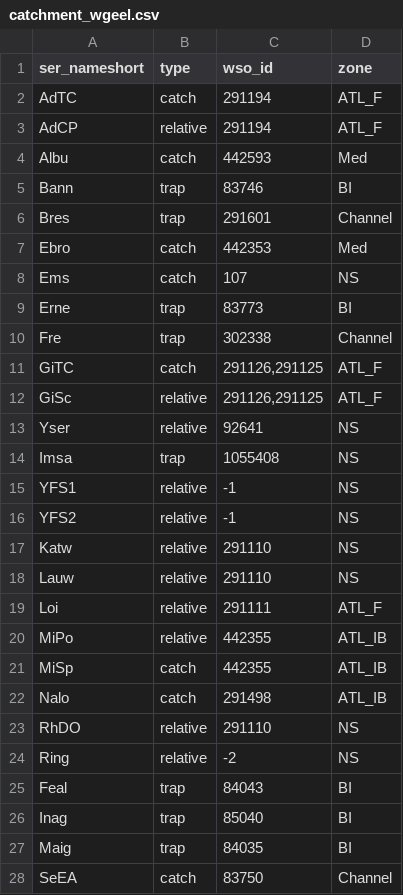
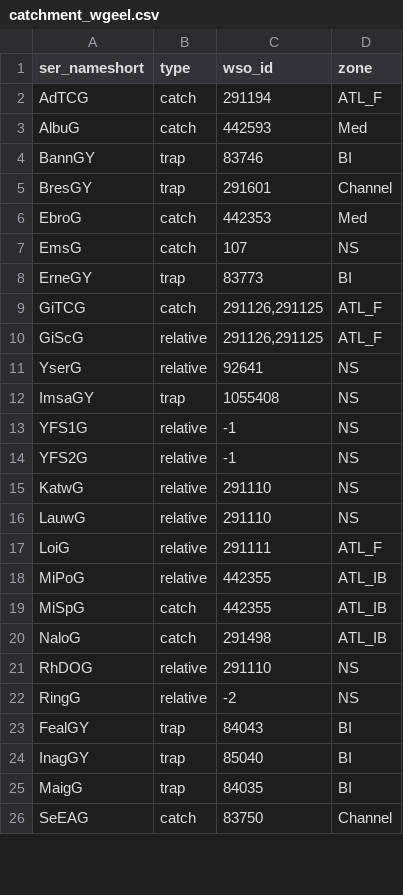
Before and after one commit to ices-eg/wg_WGEEL, a CSV file: R/recruitment/auto_gerem/catchment_wgeel.csv, drawn as a sheet; only a part is shown; the diff covers the shown part only.

```diff
--- a/R/recruitment/auto_gerem/catchment_wgeel.csv
+++ b/R/recruitment/auto_gerem/catchment_wgeel.csv
@@ -1,28 +1,26 @@
 ser_nameshort;type;wso_id;zone
-AdTC;catch;291194;ATL_F
-AdCP;relative;291194;ATL_F
-Albu;catch;442593;Med
-Bann;trap;83746;BI
-Bres;trap;291601;Channel
-Ebro;catch;442353;Med
-Ems;catch;107;NS
-Erne;trap;83773;BI
-Fre;trap;302338;Channel
-GiTC;catch;291126,291125;ATL_F
-GiSc;relative;291126,291125;ATL_F
-Yser;relative;92641;NS
-Imsa;trap;1055408;NS
-YFS1;relative;-1;NS
-YFS2;relative;-1;NS
-Katw;relative;291110;NS
-Lauw;relative;291110;NS
-Loi;relative;291111;ATL_F
-MiPo;relative;442355;ATL_IB
-MiSp;catch;442355;ATL_IB
-Nalo;catch;291498;ATL_IB
-RhDO;relative;291110;NS
-Ring;relative;-2;NS
-Feal;trap;84043;BI
-Inag;trap;85040;BI
-Maig;trap;84035;BI
-SeEA;catch;83750;Channel
+AdTCG;catch;291194;ATL_F
+AlbuG;catch;442593;Med
+BannGY;trap;83746;BI
+BresGY;trap;291601;Channel
+EbroG;catch;442353;Med
+EmsG;catch;107;NS
+ErneGY;trap;83773;BI
+GiTCG;catch;291126,291125;ATL_F
+GiScG;relative;291126,291125;ATL_F
+YserG;relative;92641;NS
+ImsaGY;trap;1055408;NS
+YFS1G;relative;-1;NS
+YFS2G;relative;-1;NS
+KatwG;relative;291110;NS
+LauwG;relative;291110;NS
+LoiG;relative;291111;ATL_F
+MiPoG;relative;442355;ATL_IB
+MiSpG;catch;442355;ATL_IB
+NaloG;catch;291498;ATL_IB
+RhDOG;relative;291110;NS
+RingG;relative;-2;NS
+FealGY;trap;84043;BI
+InagGY;trap;85040;BI
+MaigG;trap;84035;BI
+SeEAG;catch;83750;Channel
```
Also changed, not shown: 9 edited cells elsewhere in this file, R/recruitment/auto_gerem/catchment_french.csv, R/recruitment/auto_gerem/french_serie2.csv, 1 other file.
